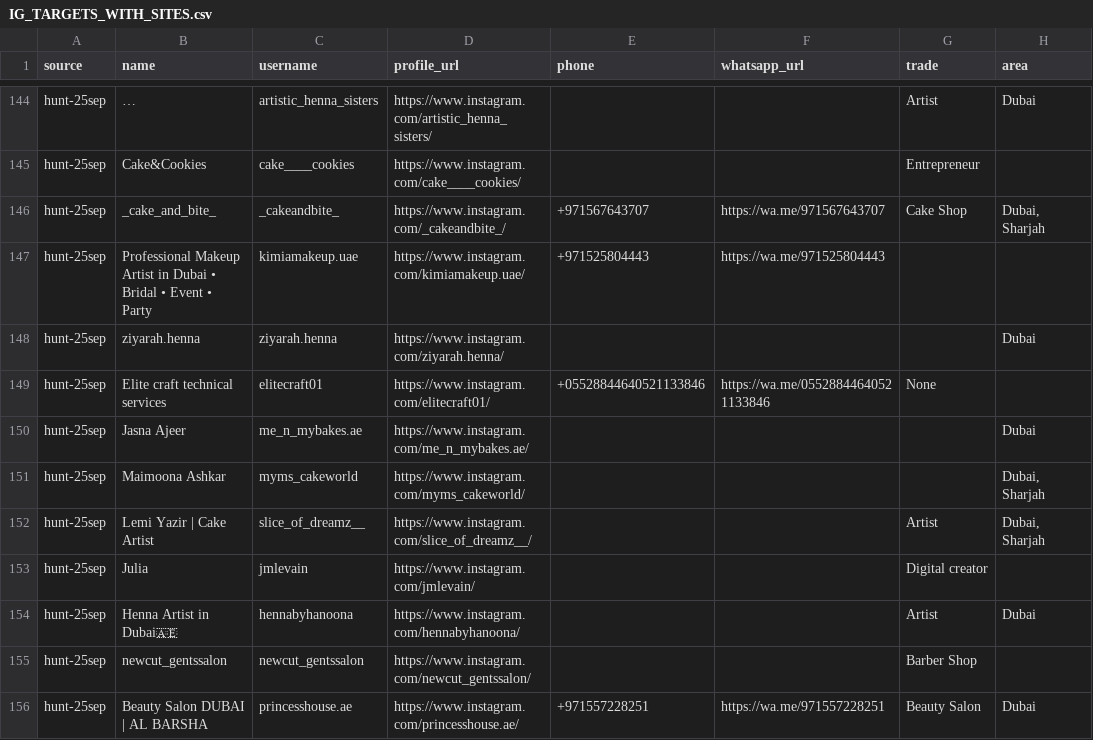
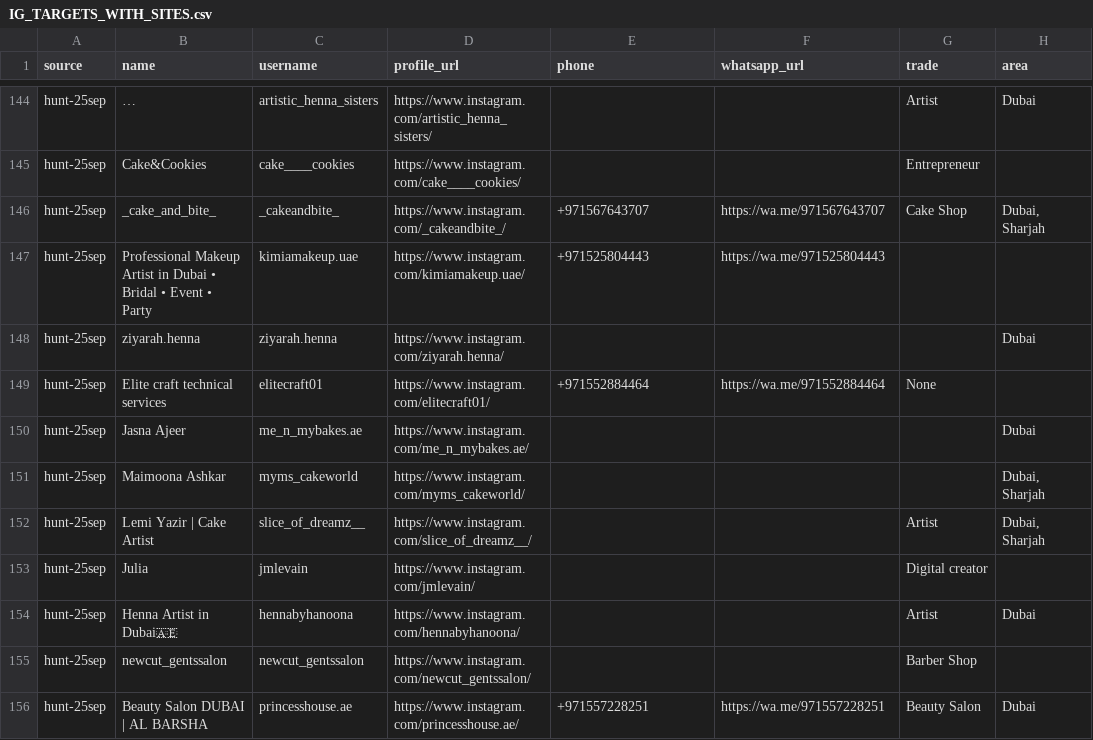
Before and after one commit to Bigc7292/uae-preview-sites-batch1, a CSV file: IG_TARGETS_WITH_SITES.csv, drawn as a sheet; only a part is shown, gaps mark what is left out; long unchanged cells end in …; the diff names each change by its address in the sheet, - before the commit and + after, or states it on an @@ line.

Commit message:
Fix Elite Craft WhatsApp number

```diff
--- a/IG_TARGETS_WITH_SITES.csv
+++ b/IG_TARGETS_WITH_SITES.csv
-E149 (phone): +05528844640521133846
+E149 (phone): +971552884464
-F149 (whatsapp_url): https://wa.me/05528844640521133846
+F149 (whatsapp_url): https://wa.me/971552884464
```
